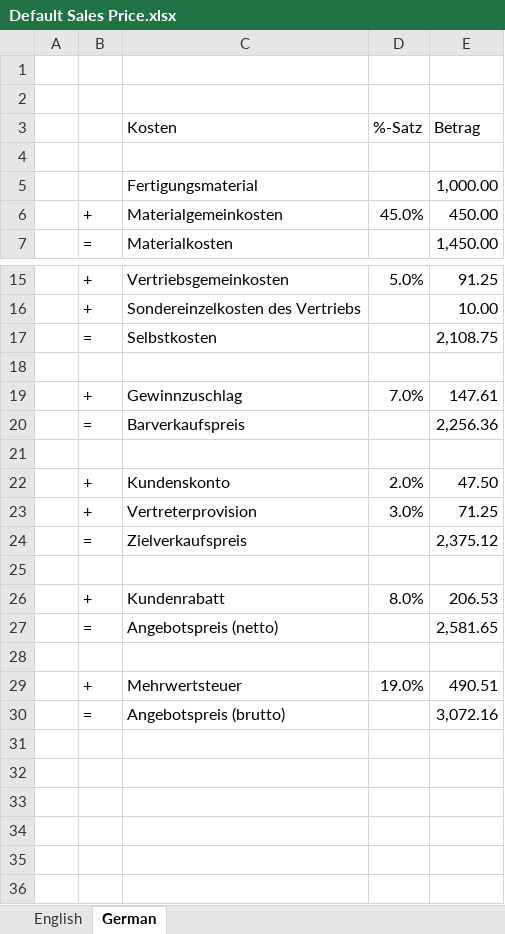
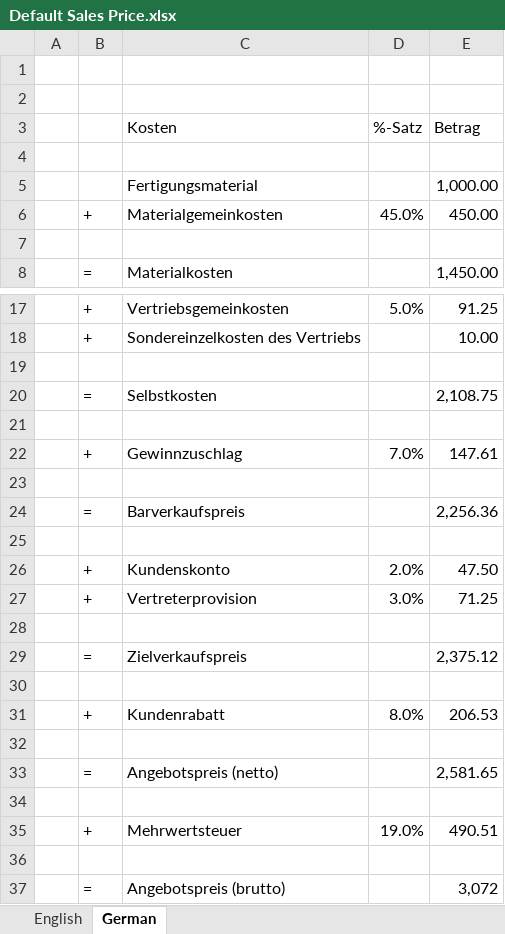
Before and after one commit to Karaka-Management/Organization-Guide, an Excel workbook: Processes/Sales/Calculations/Default Sales Price.xlsx, sheet German, drawn as a sheet; only a part is shown, gaps mark what is left out; values as stored, in another font and other column widths than the file's, no cell formats; addresses are those after the commit; the diff covers the shown part only; the diff names each change by its address in the sheet, - before the commit and + after, or states it on an @@ line.

```diff
--- a/Processes/Sales/Calculations/Default Sales Price.xlsx (sheet German)
+++ b/Processes/Sales/Calculations/Default Sales Price.xlsx (sheet German)
+row 7: (empty)
+row 19: (empty)
+row 23: (empty)
+row 28: (empty)
+row 32: (empty)
+row 36: (empty)
-E37 (Betrag): 3,072.16
+E37 (Betrag): 3,072
```
Also changed, not shown: 1 added row elsewhere in this sheet, sheet English, cell formats, formulas that keep their value, Processes/Sales/Calculations/BCG Matrix.xlsx.
